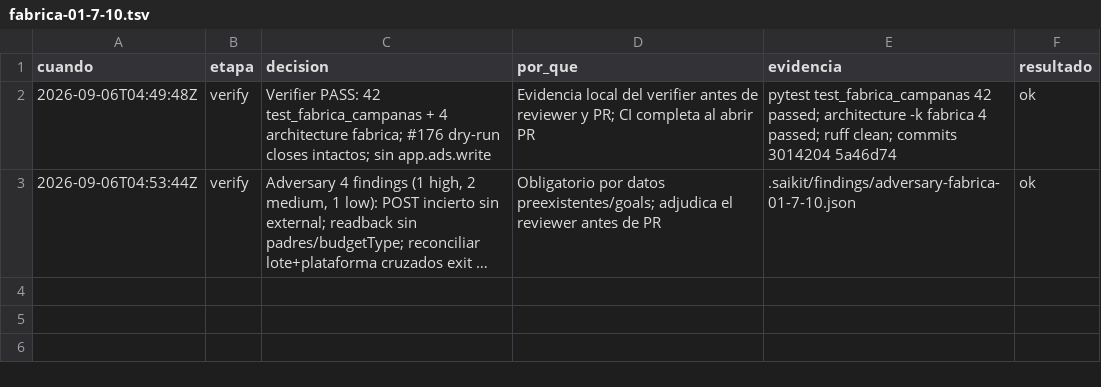
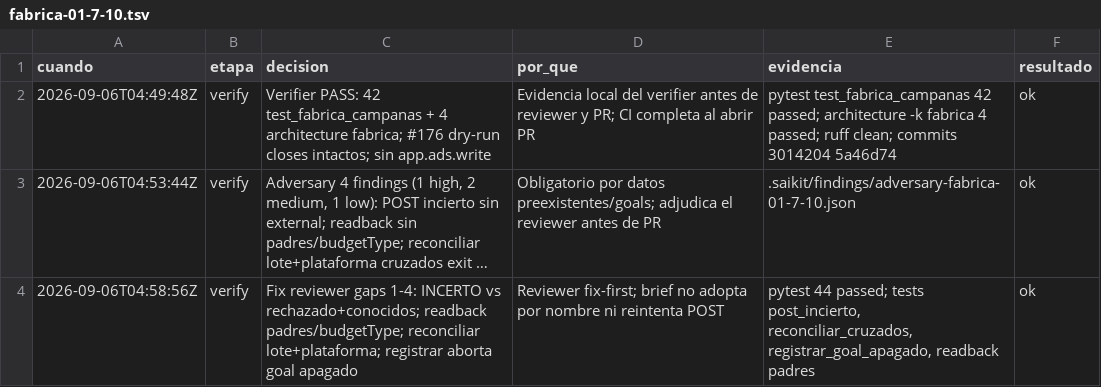
Before and after one commit to gon0801/goncloud-Orbit, a TSV file: .saikit/decisiones/fabrica-01-7-10.tsv, drawn as a sheet; long unchanged cells end in …; the diff names each change by its address in the sheet, - before the commit and + after, or states it on an @@ line.

```diff
--- a/.saikit/decisiones/fabrica-01-7-10.tsv
+++ b/.saikit/decisiones/fabrica-01-7-10.tsv
+row 4: 2026-09-06T04:58:56Z | verify | Fix reviewer gaps 1-4: INCERTO vs rechazado+conocidos; readback padres/budgetType; reconciliar lote+plataforma; registrar aborta goal apagado | Reviewer fix-first; brief no adopta por nombre ni reintenta POST | pytest 44 passed; tests post_incierto, reconciliar_cruzados, registrar_goal_apagado, readback padres | ok
```
Also changed, not shown: 2 other files.
